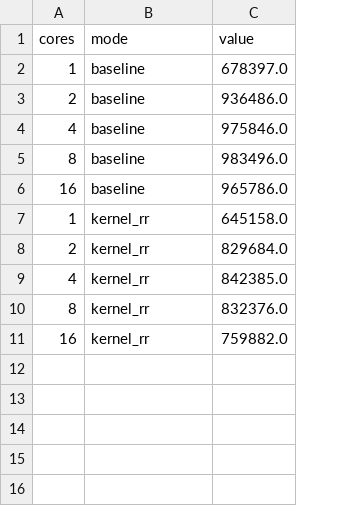
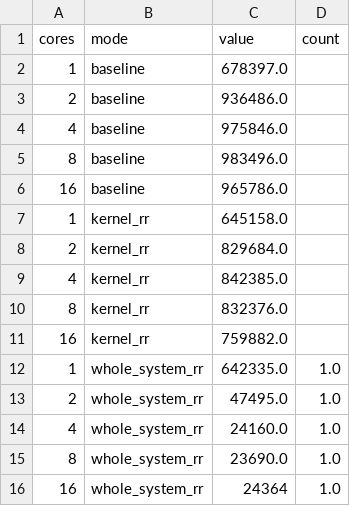
Before and after one commit to krr-io/krr-qemu, a CSV file: kernel_rr/test_data/rocksdb_kernel_bypass-fillseq-opsps.csv, drawn as a sheet; the diff names each change by its address in the sheet, - before the commit and + after, or states it on an @@ line.

```diff
--- a/kernel_rr/test_data/rocksdb_kernel_bypass-fillseq-opsps.csv
+++ b/kernel_rr/test_data/rocksdb_kernel_bypass-fillseq-opsps.csv
+column D (count), empty
+row 12: 1 | whole_system_rr | 642335.0 | 1.0
+row 13: 2 | whole_system_rr | 47495.0 | 1.0
+row 14: 4 | whole_system_rr | 24160.0 | 1.0
+row 15: 8 | whole_system_rr | 23690.0 | 1.0
+row 16: 16 | whole_system_rr | 24364 | 1.0
```
Also changed, not shown: kernel_rr/test_data/micro_syscall.csv, kernel_rr/test_data/micro_syscall_large.csv, 10 other files.
